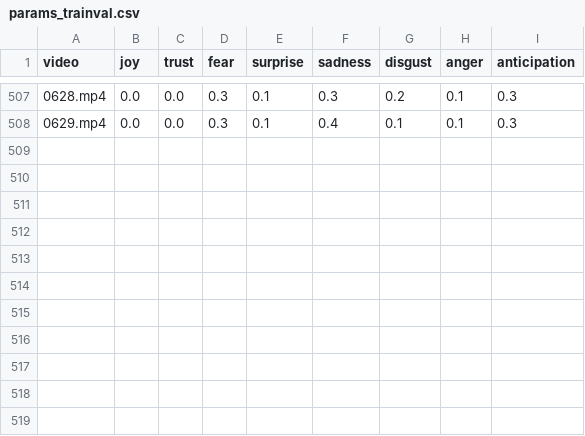
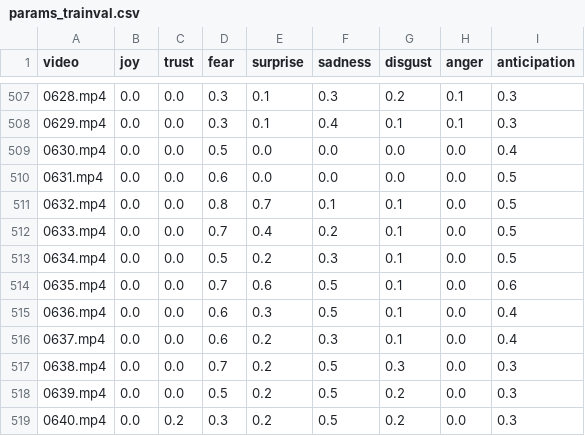
Before and after one commit to FEEL-project/FEEL, a CSV file: FEEL/annotation/joe/params_trainval.csv, drawn as a sheet; only a part is shown, gaps mark what is left out; the diff names each change by its address in the sheet, - before the commit and + after, or states it on an @@ line.

Commit message:
annotate joe4

```diff
--- a/FEEL/annotation/joe/params_trainval.csv
+++ b/FEEL/annotation/joe/params_trainval.csv
+row 509: 0630.mp4 | 0.0 | 0.0 | 0.5 | 0.0 | 0.0 | 0.0 | 0.0 | 0.4
+row 510: 0631.mp4 | 0.0 | 0.0 | 0.6 | 0.0 | 0.0 | 0.0 | 0.0 | 0.5
+row 511: 0632.mp4 | 0.0 | 0.0 | 0.8 | 0.7 | 0.1 | 0.1 | 0.0 | 0.5
+row 512: 0633.mp4 | 0.0 | 0.0 | 0.7 | 0.4 | 0.2 | 0.1 | 0.0 | 0.5
+row 513: 0634.mp4 | 0.0 | 0.0 | 0.5 | 0.2 | 0.3 | 0.1 | 0.0 | 0.5
+row 514: 0635.mp4 | 0.0 | 0.0 | 0.7 | 0.6 | 0.5 | 0.1 | 0.0 | 0.6
+row 515: 0636.mp4 | 0.0 | 0.0 | 0.6 | 0.3 | 0.5 | 0.1 | 0.0 | 0.4
+row 516: 0637.mp4 | 0.0 | 0.0 | 0.6 | 0.2 | 0.3 | 0.1 | 0.0 | 0.4
+row 517: 0638.mp4 | 0.0 | 0.0 | 0.7 | 0.2 | 0.5 | 0.3 | 0.0 | 0.3
+row 518: 0639.mp4 | 0.0 | 0.0 | 0.5 | 0.2 | 0.5 | 0.2 | 0.0 | 0.3
+row 519: 0640.mp4 | 0.0 | 0.2 | 0.3 | 0.2 | 0.5 | 0.2 | 0.0 | 0.3
```
